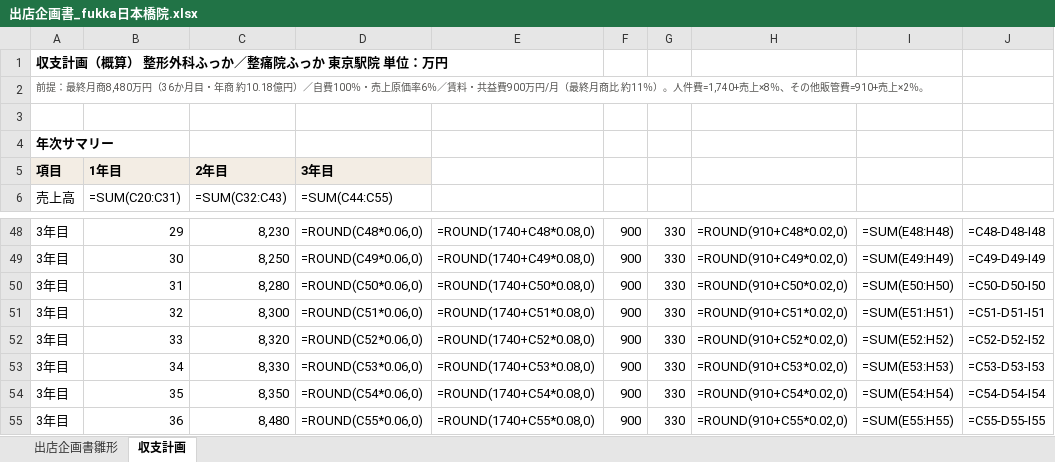
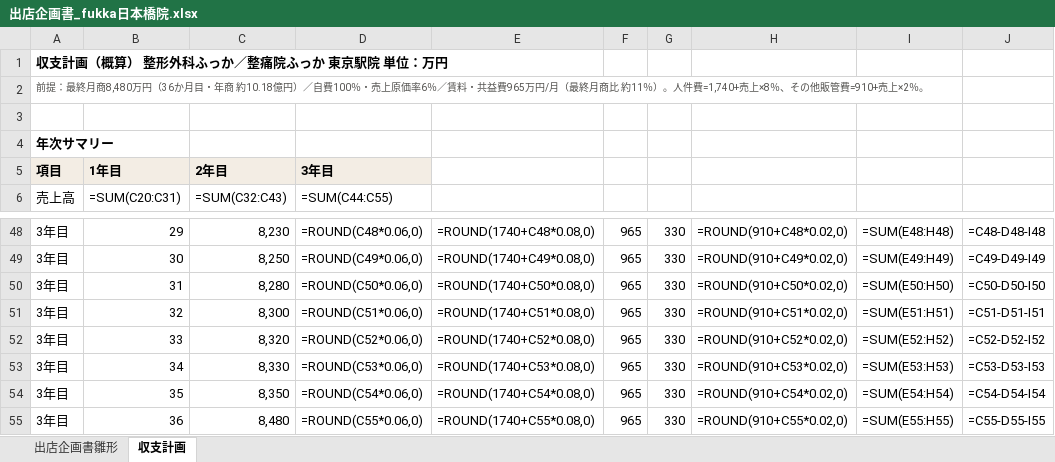
Before and after one commit to ktarpt-spec/-, an Excel workbook: 出店企画_日本橋WASAMI/output/出店企画書_fukka日本橋院.xlsx, sheet 収支計画, drawn as a sheet; only a part is shown, gaps mark what is left out; values as stored, in another font and other column widths than the file's, no borders; formulas without a stored value are shown as written; the diff covers the shown part only; the diff names each change by its address in the sheet, - before the commit and + after, or states it on an @@ line.

```diff
--- a/出店企画_日本橋WASAMI/output/出店企画書_fukka日本橋院.xlsx (sheet 収支計画)
+++ b/出店企画_日本橋WASAMI/output/出店企画書_fukka日本橋院.xlsx (sheet 収支計画)
-A2: …・共益費900万円/月…
+A2: …・共益費965万円/月…
-F48:F55: 900
+F48:F55: 965
```
Also changed, not shown: 28 edited cells elsewhere in this sheet, sheet 出店企画書雛形, 16 other files.
